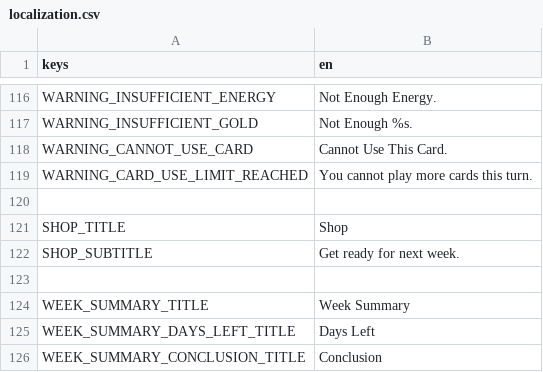
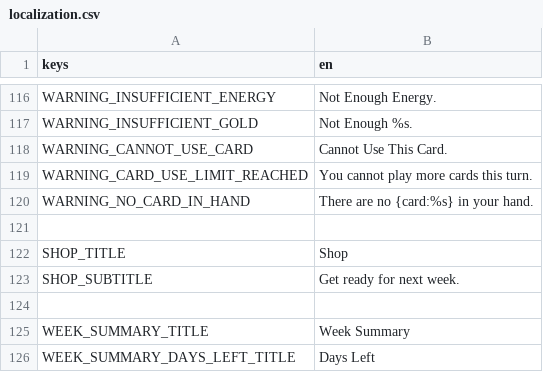
Before and after one commit to cyanglaz/garden, a CSV file: resources/localization/localization.csv, drawn as a sheet; only a part is shown, gaps mark what is left out; the shorter side is filled out with more unchanged rows.

```diff
--- a/resources/localization/localization.csv
+++ b/resources/localization/localization.csv
@@ -119,2 +119,3 @@ WARNING_CANNOT_USE_CARD, "Cannot Use This Card."
 WARNING_CARD_USE_LIMIT_REACHED, "You cannot play more cards this turn."
+WARNING_NO_CARD_IN_HAND, "There are no {card:%s} in your hand."
 
```
Also changed, not shown: 11 other files.
